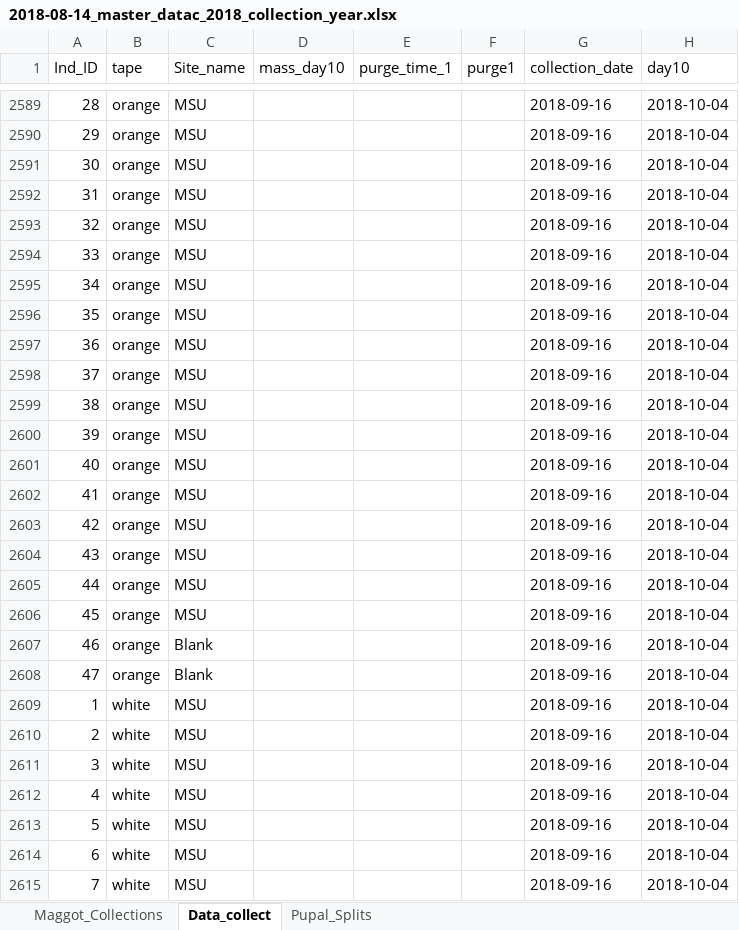
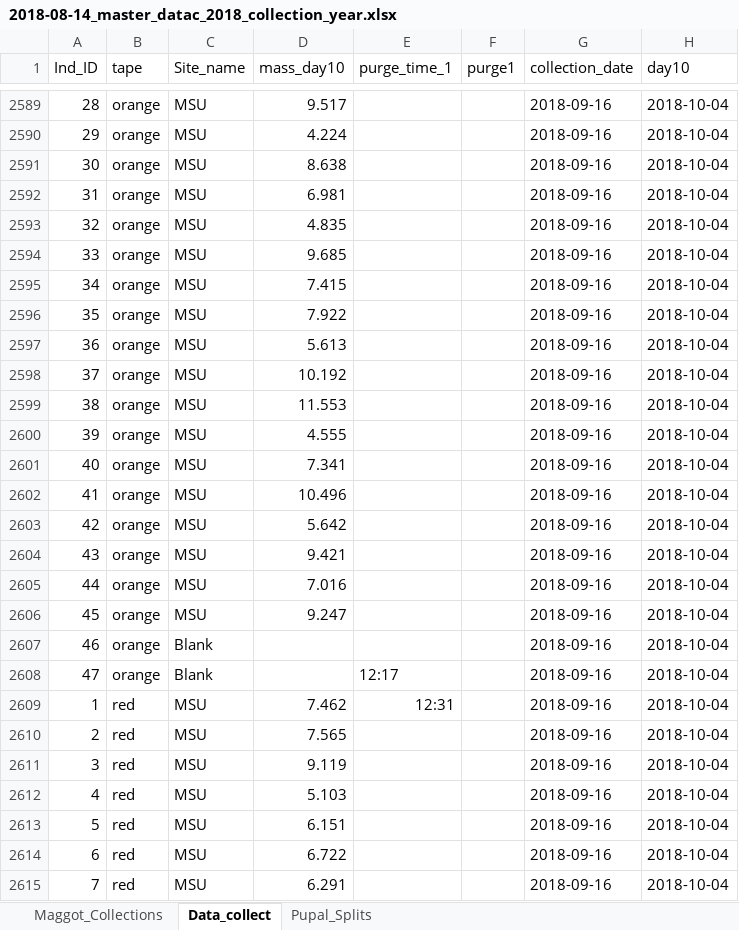
Before and after one commit to adnguyen/Circadian_rhythm_runs_seasonal_timing, an Excel workbook: Data/2018-08-14_master_datac_2018_collection_year.xlsx, sheet Data_collect, drawn as a sheet; only a part is shown, gaps mark what is left out; values as stored, in another font and other column widths than the file's, no borders; the diff covers the shown part only; the diff names each change by its address in the sheet, - before the commit and + after, or states it on an @@ line.

Commit message:
updating day 4 weight data

```diff
--- a/Data/2018-08-14_master_datac_2018_collection_year.xlsx (sheet Data_collect)
+++ b/Data/2018-08-14_master_datac_2018_collection_year.xlsx (sheet Data_collect)
-D2589 (mass_day10): (empty)
+D2589 (mass_day10): 9.517
-D2590 (mass_day10): (empty)
+D2590 (mass_day10): 4.224
-D2591 (mass_day10): (empty)
+D2591 (mass_day10): 8.638
-D2592 (mass_day10): (empty)
+D2592 (mass_day10): 6.981
-D2593 (mass_day10): (empty)
+D2593 (mass_day10): 4.835
-D2594 (mass_day10): (empty)
+D2594 (mass_day10): 9.685
-D2595 (mass_day10): (empty)
+D2595 (mass_day10): 7.415
-D2596 (mass_day10): (empty)
+D2596 (mass_day10): 7.922
-D2597 (mass_day10): (empty)
+D2597 (mass_day10): 5.613
-D2598 (mass_day10): (empty)
+D2598 (mass_day10): 10.192
-D2599 (mass_day10): (empty)
+D2599 (mass_day10): 11.553
-D2600 (mass_day10): (empty)
+D2600 (mass_day10): 4.555
-D2601 (mass_day10): (empty)
+D2601 (mass_day10): 7.341
-D2602 (mass_day10): (empty)
+D2602 (mass_day10): 10.496
-D2603 (mass_day10): (empty)
+D2603 (mass_day10): 5.642
-D2604 (mass_day10): (empty)
+D2604 (mass_day10): 9.421
-D2605 (mass_day10): (empty)
+D2605 (mass_day10): 7.016
-D2606 (mass_day10): (empty)
+D2606 (mass_day10): 9.247
-E2608 (purge_time_1): (empty)
+E2608 (purge_time_1): 12:17
-B2609:B2615 (tape): white
+B2609:B2615 (tape): red
-D2609 (mass_day10): (empty)
+D2609 (mass_day10): 7.462
-E2609 (purge_time_1): (empty)
+E2609 (purge_time_1): 12:31
-D2610 (mass_day10): (empty)
+D2610 (mass_day10): 7.565
-D2611 (mass_day10): (empty)
+D2611 (mass_day10): 9.119
-D2612 (mass_day10): (empty)
+D2612 (mass_day10): 5.103
-D2613 (mass_day10): (empty)
+D2613 (mass_day10): 6.151
-D2614 (mass_day10): (empty)
+D2614 (mass_day10): 6.722
-D2615 (mass_day10): (empty)
+D2615 (mass_day10): 6.291
```
Also changed, not shown: 107 edited cells elsewhere in this sheet, sheet Maggot_Collections.
